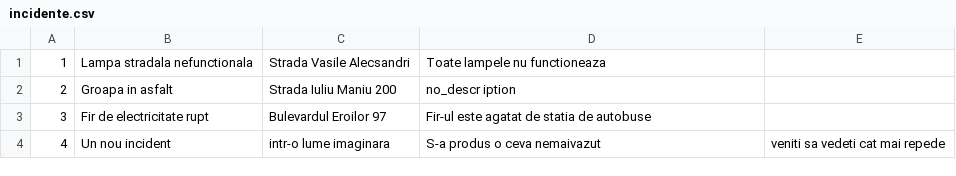
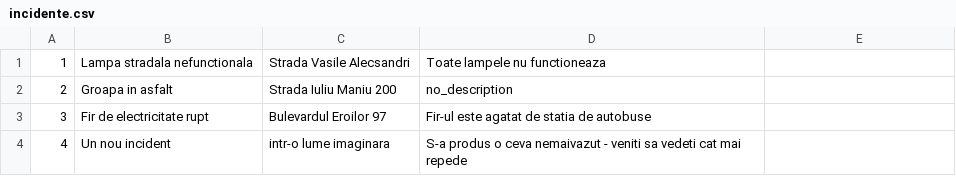
Before and after one commit to zaticpetru/learnGit, a CSV file: StagiuPractica1/incidente.csv, drawn as a sheet.

```diff
--- a/StagiuPractica1/incidente.csv
+++ b/StagiuPractica1/incidente.csv
@@ -1,4 +1,4 @@
 1,Lampa stradala nefunctionala,Strada Vasile Alecsandri,Toate lampele nu functioneaza,
-2,Groapa in asfalt,Strada Iuliu Maniu 200,no_descr iption,
+2,Groapa in asfalt,Strada Iuliu Maniu 200,no_description,
 3,Fir de electricitate rupt,Bulevardul Eroilor 97,Fir-ul este agatat de statia de autobuse,
-4,Un nou incident,intr-o lume imaginara,S-a produs o ceva nemaivazut, veniti sa vedeti cat mai repede,
+4,Un nou incident,intr-o lume imaginara,S-a produs o ceva nemaivazut - veniti sa vedeti cat mai repede,
```
Also changed, not shown: 1 other file.
